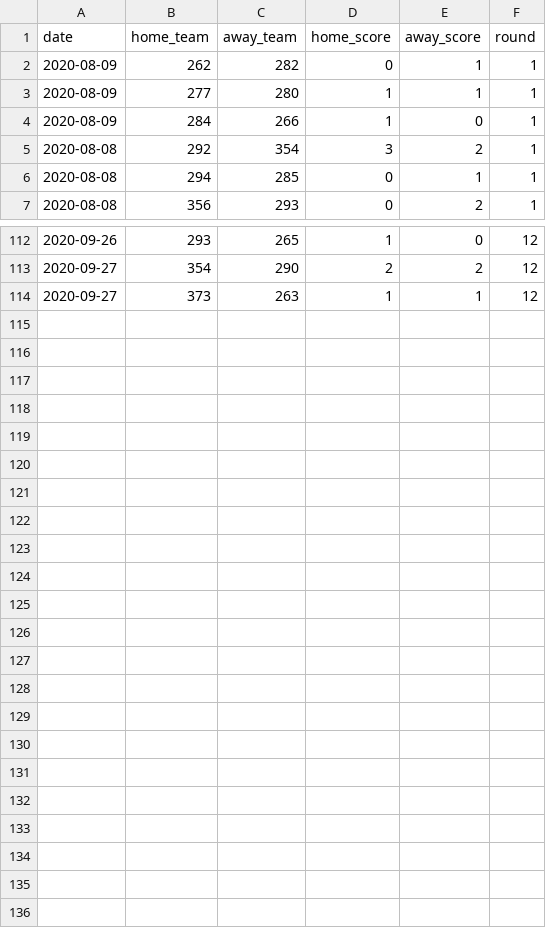
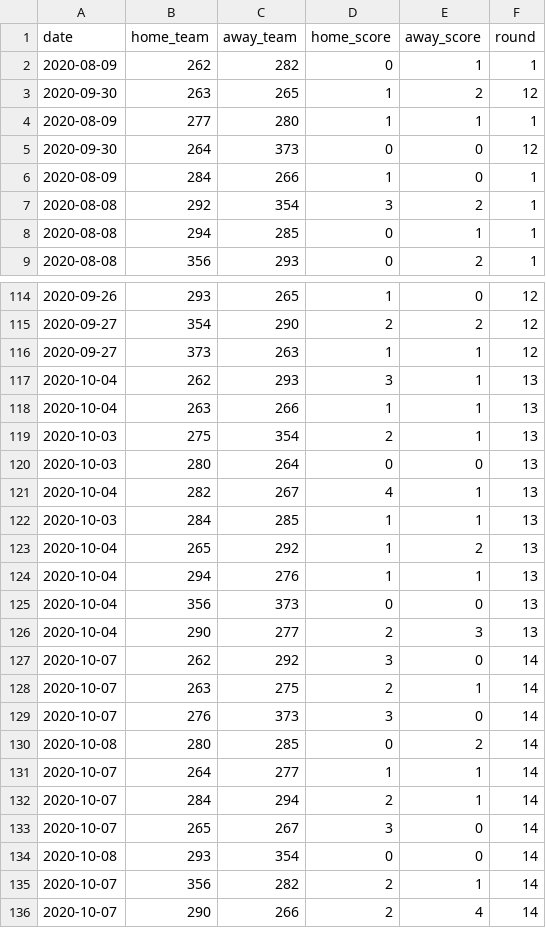
Before and after one commit to raphaelssampaio/caRtola, a CSV file: data/2020/2020_partidas.csv, drawn as a sheet; only a part is shown, gaps mark what is left out.

Commit message:
Update 2020_partidas.csv

```diff
--- a/data/2020/2020_partidas.csv
+++ b/data/2020/2020_partidas.csv
@@ -2,3 +2,5 @@
 2020-08-09,262,282,0,1,1
+2020-09-30,263,265,1,2,12
 2020-08-09,277,280,1,1,1
+2020-09-30,264,373,0,0,12
 2020-08-09,284,266,1,0,1
@@ -114 +116,21 @@
 2020-09-27,373,263,1,1,12
+2020-10-04,262,293,3,1,13
+2020-10-04,263,266,1,1,13
+2020-10-03,275,354,2,1,13
+2020-10-03,280,264,0,0,13
+2020-10-04,282,267,4,1,13
+2020-10-03,284,285,1,1,13
+2020-10-04,265,292,1,2,13
+2020-10-04,294,276,1,1,13
+2020-10-04,356,373,0,0,13
+2020-10-04,290,277,2,3,13
+2020-10-07,262,292,3,0,14
+2020-10-07,263,275,2,1,14
+2020-10-07,276,373,3,0,14
+2020-10-08,280,285,0,2,14
+2020-10-07,264,277,1,1,14
+2020-10-07,284,294,2,1,14
+2020-10-07,265,267,3,0,14
+2020-10-08,293,354,0,0,14
+2020-10-07,356,282,2,1,14
+2020-10-07,290,266,2,4,14
```
